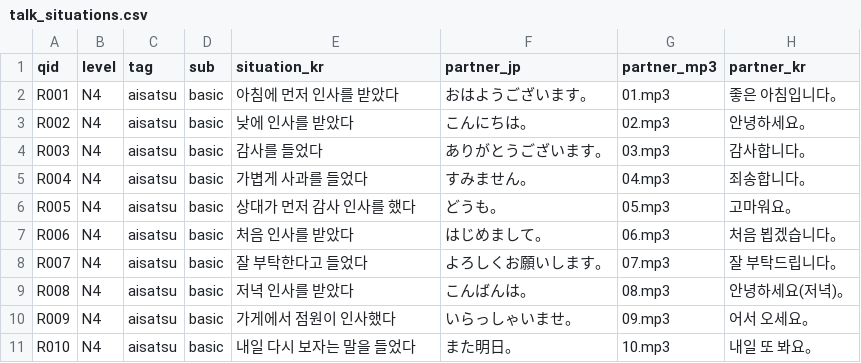
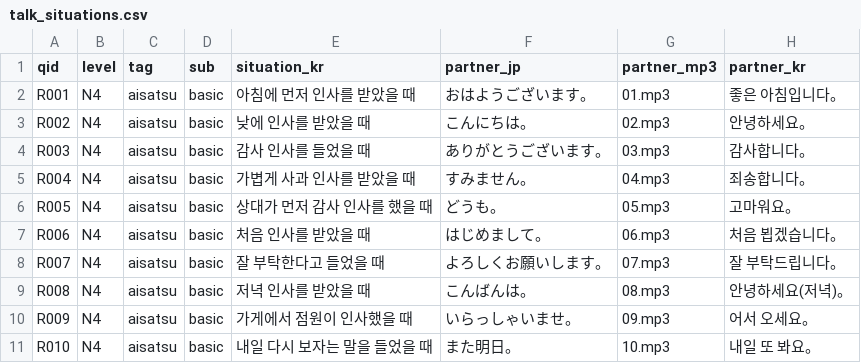
Before and after one commit to hotena0727/hotena_basic, a CSV file: data/talk_situations.csv, drawn as a sheet; only a part is shown; the diff names each change by its address in the sheet, - before the commit and + after, or states it on an @@ line.

Commit message:
Add files via upload

```diff
--- a/data/talk_situations.csv
+++ b/data/talk_situations.csv
-E2 (situation_kr): 아침에 먼저 인사를 받았다
+E2 (situation_kr): 아침에 먼저 인사를 받았을 때
-E3 (situation_kr): 낮에 인사를 받았다
+E3 (situation_kr): 낮에 인사를 받았을 때
-E4 (situation_kr): 감사를 들었다
+E4 (situation_kr): 감사 인사를 들었을 때
-E5 (situation_kr): 가볍게 사과를 들었다
+E5 (situation_kr): 가볍게 사과 인사를 받았을 때
-E6 (situation_kr): 상대가 먼저 감사 인사를 했다
+E6 (situation_kr): 상대가 먼저 감사 인사를 했을 때
-E7 (situation_kr): 처음 인사를 받았다
+E7 (situation_kr): 처음 인사를 받았을 때
-E8 (situation_kr): 잘 부탁한다고 들었다
+E8 (situation_kr): 잘 부탁한다고 들었을 때
-E9 (situation_kr): 저녁 인사를 받았다
+E9 (situation_kr): 저녁 인사를 받았을 때
-E10 (situation_kr): 가게에서 점원이 인사했다
+E10 (situation_kr): 가게에서 점원이 인사했을 때
-E11 (situation_kr): 내일 다시 보자는 말을 들었다
+E11 (situation_kr): 내일 다시 보자는 말을 들었을 때
```
